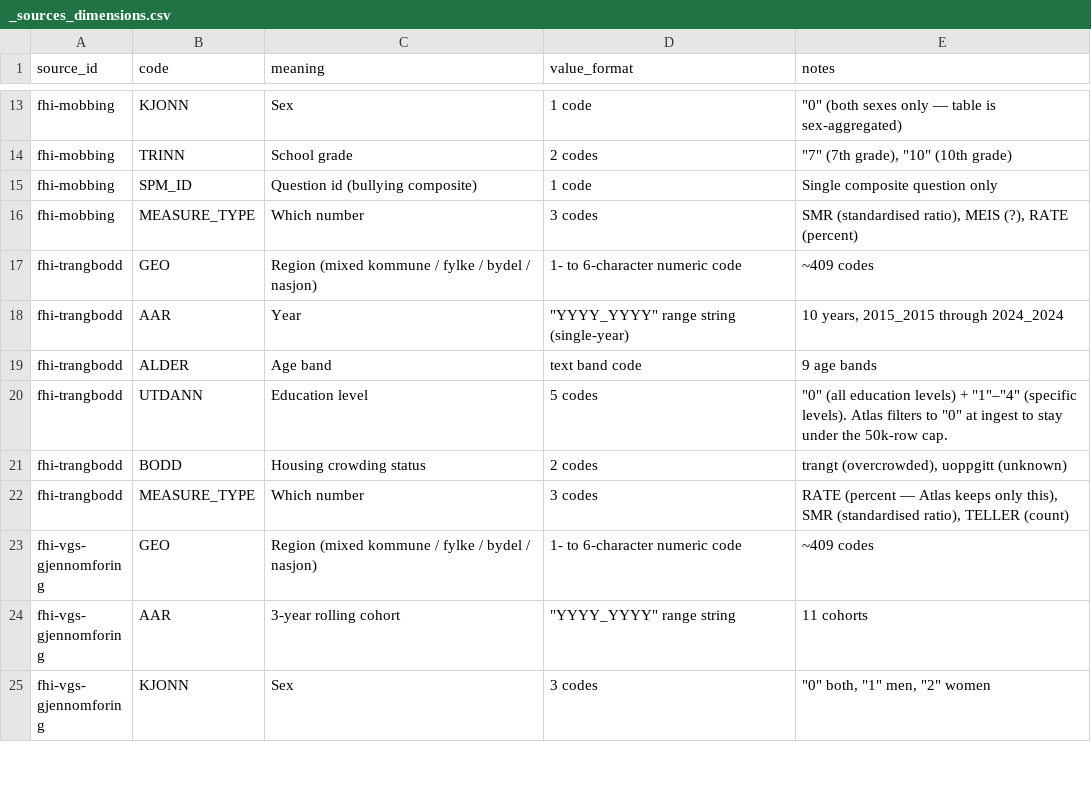
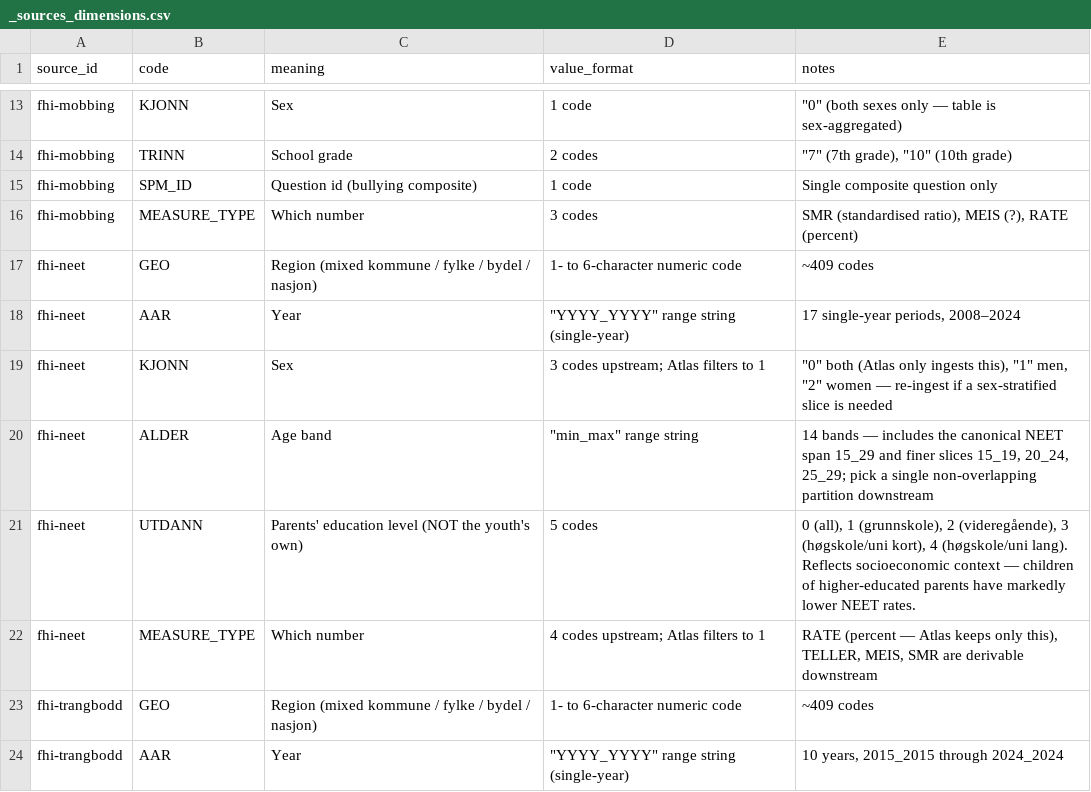
Before and after one commit to terchris/atlas, a CSV file: atlas-data/dbt/seeds/sources/_sources_dimensions.csv, drawn as a sheet; only a part is shown, gaps mark what is left out; the shorter side is filled out with more unchanged rows.

```diff
--- a/atlas-data/dbt/seeds/sources/_sources_dimensions.csv
+++ b/atlas-data/dbt/seeds/sources/_sources_dimensions.csv
@@ -16,2 +16,8 @@ fhi-mobbing,SPM_ID,Question id (bullying composite),1 code,Single composite ques
 fhi-mobbing,MEASURE_TYPE,Which number,3 codes,"SMR (standardised ratio), MEIS (?), RATE (percent)"
+fhi-neet,GEO,Region (mixed kommune / fylke / bydel / nasjon),1- to 6-character numeric code,~409 codes
+fhi-neet,AAR,Year,"""YYYY_YYYY"" range string (single-year)","17 single-year periods, 2008–2024"
+fhi-neet,KJONN,Sex,3 codes upstream; Atlas filters to 1,"""0"" both (Atlas only ingests this), ""1"" men, ""2"" women — re-ingest if a sex-stratified slice is needed"
+fhi-neet,ALDER,Age band,"""min_max"" range string","14 bands — includes the canonical NEET span 15_29 and finer slices 15_19, 20_24, 25_29; pick a single non-overlapping partition downstream"
+fhi-neet,UTDANN,Parents' education level (NOT the youth's own),5 codes,"0 (all), 1 (grunnskole), 2 (videregående), 3 (høgskole/uni kort), 4 (høgskole/uni lang). Reflects socioeconomic context — children of higher-educated parents have markedly lower NEET rates."
+fhi-neet,MEASURE_TYPE,Which number,4 codes upstream; Atlas filters to 1,"RATE (percent — Atlas keeps only this), TELLER, MEIS, SMR are derivable downstream"
 fhi-trangbodd,GEO,Region (mixed kommune / fylke / bydel / nasjon),1- to 6-character numeric code,~409 codes
```
Also changed, not shown: atlas-data/dbt/seeds/sources/_sources_manifest.csv, 6 other files.
